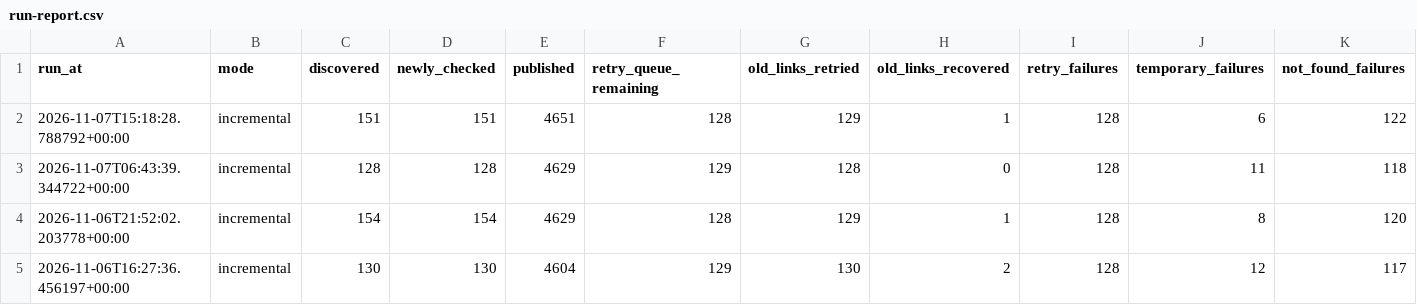
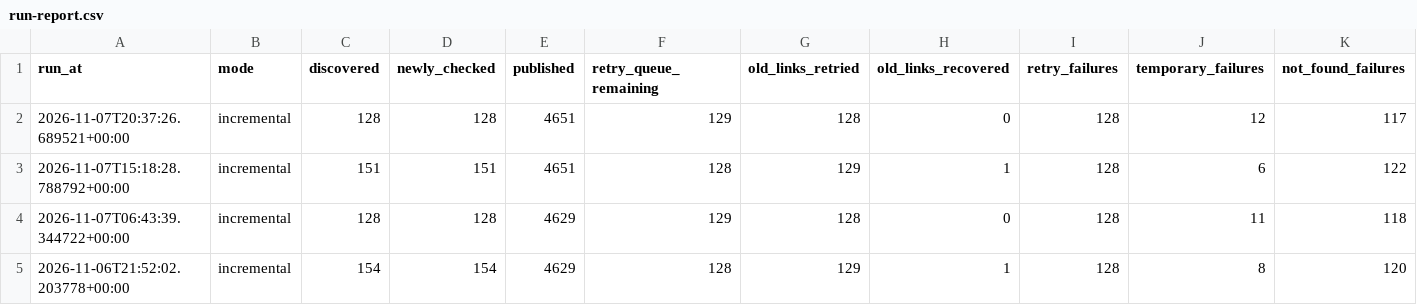
Before and after one commit to kuafor41/radioshows-podcast, a CSV file: data/run-report.csv, drawn as a sheet; only a part is shown; the shorter side is filled out with more unchanged rows; rows hold the shown columns only; the diff names each change by its address in the sheet, - before the commit and + after, or states it on an @@ line.

```diff
--- a/data/run-report.csv
+++ b/data/run-report.csv
+row 2: 2026-11-07T20:37:26.689521+00:00 | incremental | 128 | 128 | 4651 | 129 | 128 | 0 | 128 | 12 | 117
```
Also changed, not shown: data/hourly-success-report.csv, data/retry-queue.csv, 8 other files.
